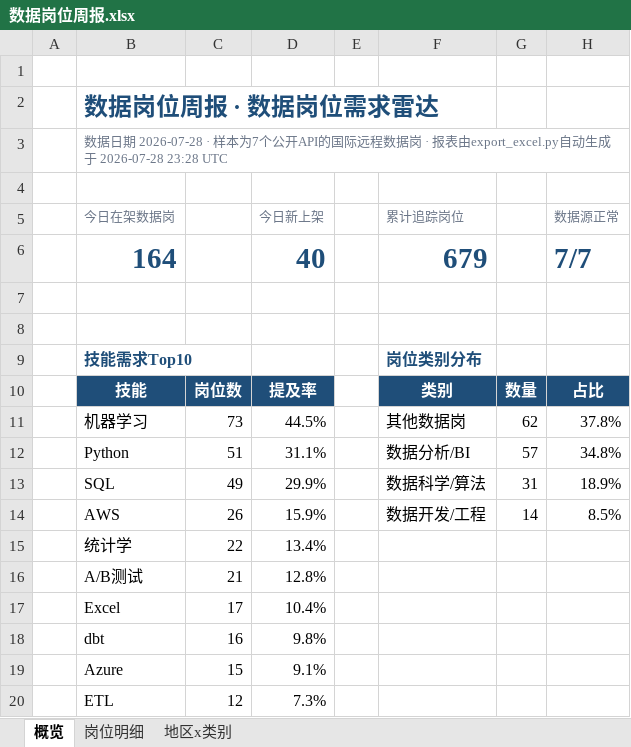
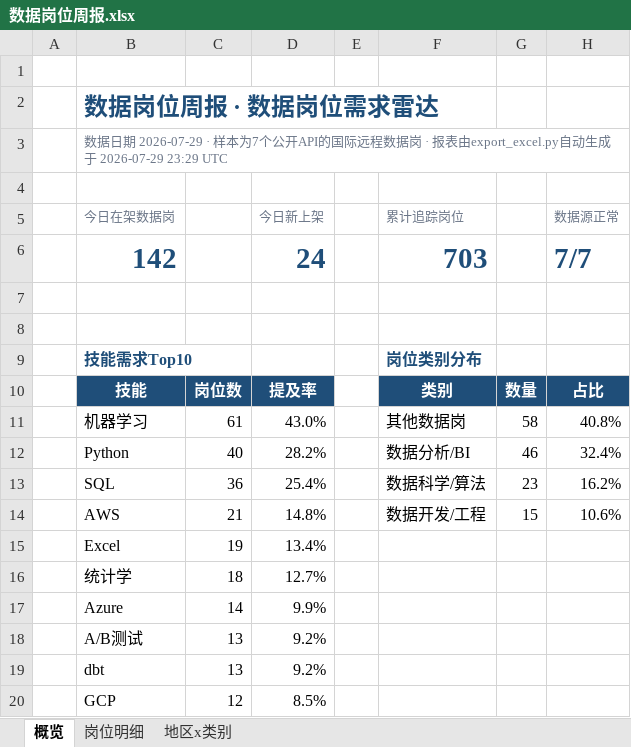
Before and after one commit to EGG-ZERO/da-job-radar, an Excel workbook: reports/数据岗位周报.xlsx, sheet 概览, drawn as a sheet; values as stored, in another font and other column widths than the file's, no borders; charts and pictures and conditional formats not drawn; removed rows and columns are numbered as before the commit, all else as after; the diff names each change by its address in the sheet, - before the commit and + after, or states it on an @@ line.

```diff
--- a/reports/数据岗位周报.xlsx (sheet 概览)
+++ b/reports/数据岗位周报.xlsx (sheet 概览)
-B3 (今日在架数据岗): …据日期 2026-07-28 · 样本为7个公开API的国际远程数据岗 · 报表由export_excel.py自动生成于 2026-07-28 23:28 UTC
+B3 (今日在架数据岗): …据日期 2026-07-29 · 样本为7个公开API的国际远程数据岗 · 报表由export_excel.py自动生成于 2026-07-29 23:29 UTC
-row 6:  | 164 |  | 40 |  | 679 |  | 7/7
+row 6:  | 142 |  | 24 |  | 703 |  | 7/7
-C11: 73
+C11: 61
-D11 (今日新上架): 44.5%
+D11 (今日新上架): 43.0%
-G11: 62
+G11: 58
-H11 (数据源正常): 37.8%
+H11 (数据源正常): 40.8%
-C12: 51
+C12: 40
-D12 (今日新上架): 31.1%
+D12 (今日新上架): 28.2%
-G12: 57
+G12: 46
-H12 (数据源正常): 34.8%
+H12 (数据源正常): 32.4%
-C13: 49
+C13: 36
-D13 (今日新上架): 29.9%
+D13 (今日新上架): 25.4%
-G13: 31
+G13: 23
-H13 (数据源正常): 18.9%
+H13 (数据源正常): 16.2%
-C14: 26
+C14: 21
-D14 (今日新上架): 15.9%
+D14 (今日新上架): 14.8%
-G14: 14
+G14: 15
-H14 (数据源正常): 8.5%
+H14 (数据源正常): 10.6%
+row 15:  | Excel | 19 | 13.4%
-C16: 22
+C16: 18
-D16 (今日新上架): 13.4%
+D16 (今日新上架): 12.7%
+row 17:  | Azure | 14 | 9.9%
-C18: 21
+C18: 13
-D18 (今日新上架): 12.8%
+D18 (今日新上架): 9.2%
-row 17:  | Excel | 17 | 10.4%
-C19: 16
+C19: 13
-D19 (今日新上架): 9.8%
+D19 (今日新上架): 9.2%
-row 19:  | Azure | 15 | 9.1%
-row 20:  | ETL | 12 | 7.3%
+row 20:  | GCP | 12 | 8.5%
```
Also changed, not shown: sheet 岗位明细, sheet 地区x类别, 5 other files.
